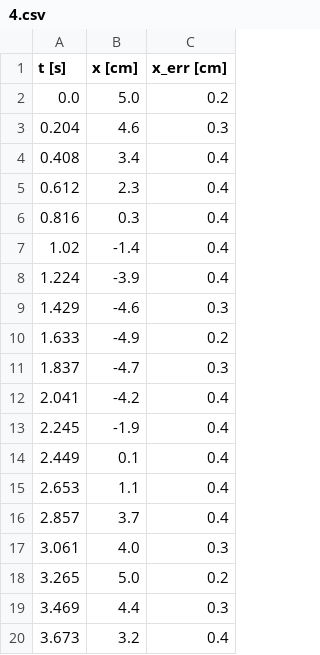
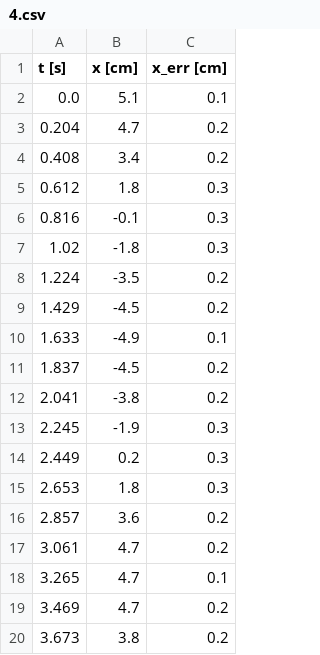
Before and after one commit to fifabsas/talleresfifabsas, a CSV file: python/3_Ejercicios/Datos_física/4.csv, drawn as a sheet; only a part is shown; the diff covers the shown part only.

Commit message:
cambio la incerteza en los datos del ejercicio integrador de física

```diff
--- a/python/3_Ejercicios/Datos_física/4.csv
+++ b/python/3_Ejercicios/Datos_física/4.csv
@@ -1,20 +1,20 @@
 t [s],x [cm],x_err [cm]
-0.0,5.0,0.2
-0.204,4.6,0.3
-0.408,3.4,0.4
-0.612,2.3,0.4
-0.816,0.3,0.4
-1.02,-1.4,0.4
-1.224,-3.9,0.4
-1.429,-4.6,0.3
-1.633,-4.9,0.2
-1.837,-4.7,0.3
-2.041,-4.2,0.4
-2.245,-1.9,0.4
-2.449,0.1,0.4
-2.653,1.1,0.4
-2.857,3.7,0.4
-3.061,4.0,0.3
-3.265,5.0,0.2
-3.469,4.4,0.3
-3.673,3.2,0.4
+0.0,5.1,0.1
+0.204,4.7,0.2
+0.408,3.4,0.2
+0.612,1.8,0.3
+0.816,-0.1,0.3
+1.02,-1.8,0.3
+1.224,-3.5,0.2
+1.429,-4.5,0.2
+1.633,-4.9,0.1
+1.837,-4.5,0.2
+2.041,-3.8,0.2
+2.245,-1.9,0.3
+2.449,0.2,0.3
+2.653,1.8,0.3
+2.857,3.6,0.2
+3.061,4.7,0.2
+3.265,4.7,0.1
+3.469,4.7,0.2
+3.673,3.8,0.2
```
Also changed, not shown: 57 edited cells elsewhere in this file, python/3_Ejercicios/Datos_física/0.csv, python/3_Ejercicios/Datos_física/1.csv, 7 other files.
